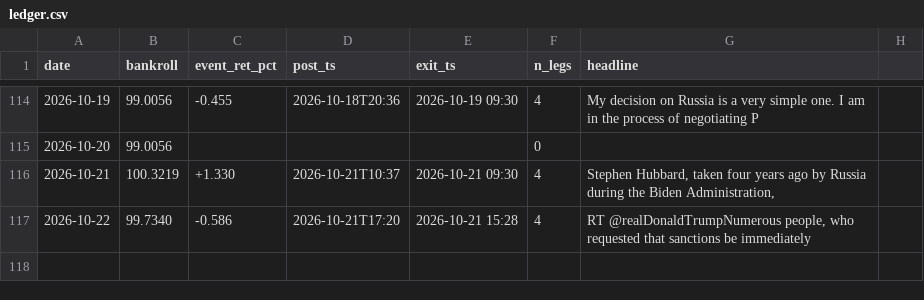
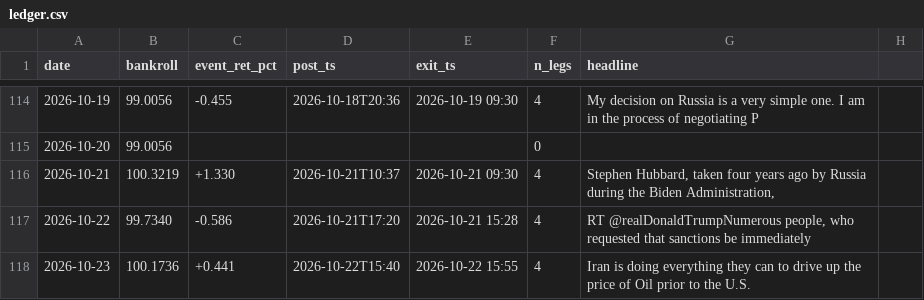
Before and after one commit to blaggr/Claude, a CSV file: experiments/simulation/ledger.csv, drawn as a sheet; only a part is shown, gaps mark what is left out.

```diff
--- a/experiments/simulation/ledger.csv
+++ b/experiments/simulation/ledger.csv
@@ -117 +117,2 @@ date,bankroll,event_ret_pct,post_ts,exit_ts,n_legs,headline
 2026-10-22,99.7340,-0.586,2026-10-21T17:20,2026-10-21 15:28,4,"RT @realDonaldTrumpNumerous people, who requested that sanctions be immediately "
+2026-10-23,100.1736,+0.441,2026-10-22T15:40,2026-10-22 15:55,4,"Iran is doing everything they can to drive up the price of Oil prior to the U.S."
```
Also changed, not shown: 2 other files.
